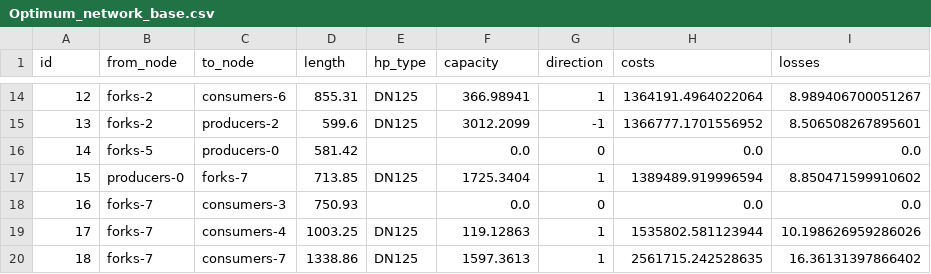
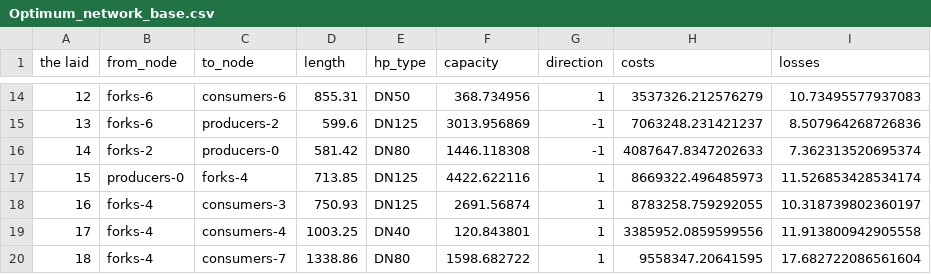
Before and after one commit to Jekblade/DistrictHeating_project, a CSV file: STEP_2/Outputs/Optimum_network_base.csv, drawn as a sheet; only a part is shown, gaps mark what is left out; the diff covers the shown part only.

```diff
--- a/STEP_2/Outputs/Optimum_network_base.csv
+++ b/STEP_2/Outputs/Optimum_network_base.csv
@@ -1 +1 @@
-id,from_node,to_node,length,hp_type,capacity,direction,costs,losses
+the laid,from_node,to_node,length,hp_type,capacity,direction,costs,losses
@@ -14,7 +14,7 @@ id,from_node,to_node,length,hp_type,capacity,direction,costs,losses
-12,forks-2,consumers-6,855.31,DN125,366.98941,1,1364191.4964022064,8.989406700051267
-13,forks-2,producers-2,599.6,DN125,3012.2099,-1,1366777.1701556952,8.506508267895601
-14,forks-5,producers-0,581.42,,0.0,0,0.0,0.0
-15,producers-0,forks-7,713.85,DN125,1725.3404,1,1389489.919996594,8.850471599910602
-16,forks-7,consumers-3,750.93,,0.0,0,0.0,0.0
-17,forks-7,consumers-4,1003.25,DN125,119.12863,1,1535802.581123944,10.198626959286026
-18,forks-7,consumers-7,1338.86,DN125,1597.3613,1,2561715.242528635,16.36131397866402
+12,forks-6,consumers-6,855.31,DN50,368.734956,1,3537326.212576279,10.73495577937083
+13,forks-6,producers-2,599.6,DN125,3013.956869,-1,7063248.231421237,8.507964268726836
+14,forks-2,producers-0,581.42,DN80,1446.118308,-1,4087647.8347202633,7.362313520695374
+15,producers-0,forks-4,713.85,DN125,4422.622116,1,8669322.496485973,11.526853428534174
+16,forks-4,consumers-3,750.93,DN125,2691.56874,1,8783258.759292055,10.318739802360197
+17,forks-4,consumers-4,1003.25,DN40,120.843801,1,3385952.0859599556,11.913800942905558
+18,forks-4,consumers-7,1338.86,DN80,1598.682722,1,9558347.20641595,17.682722086561604
```
Also changed, not shown: 70 edited cells elsewhere in this file, STEP_1/Outputs/Optimum_network_base.csv, STEP_1/twn_data/pipes.csv, 8 other files.
